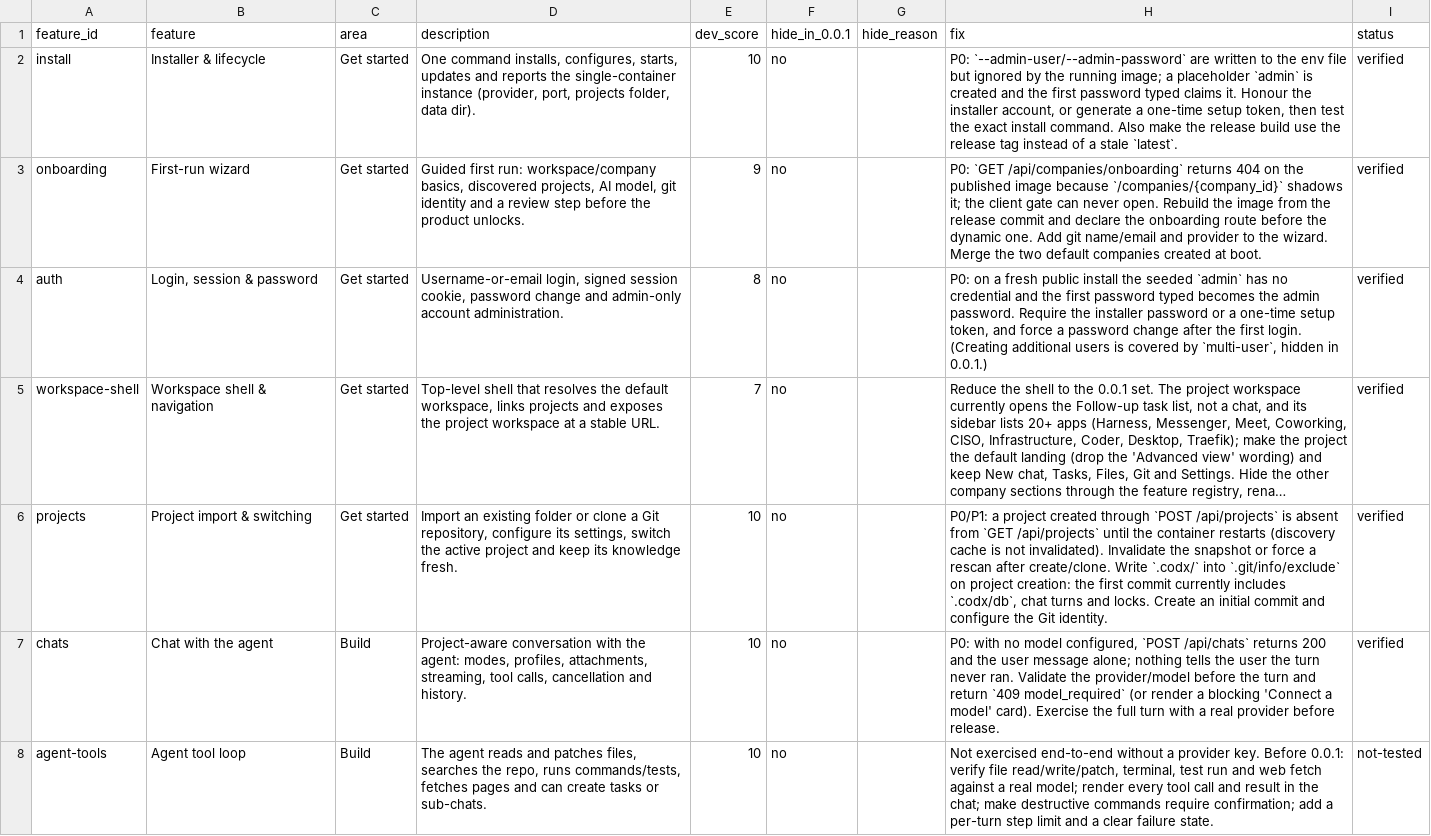
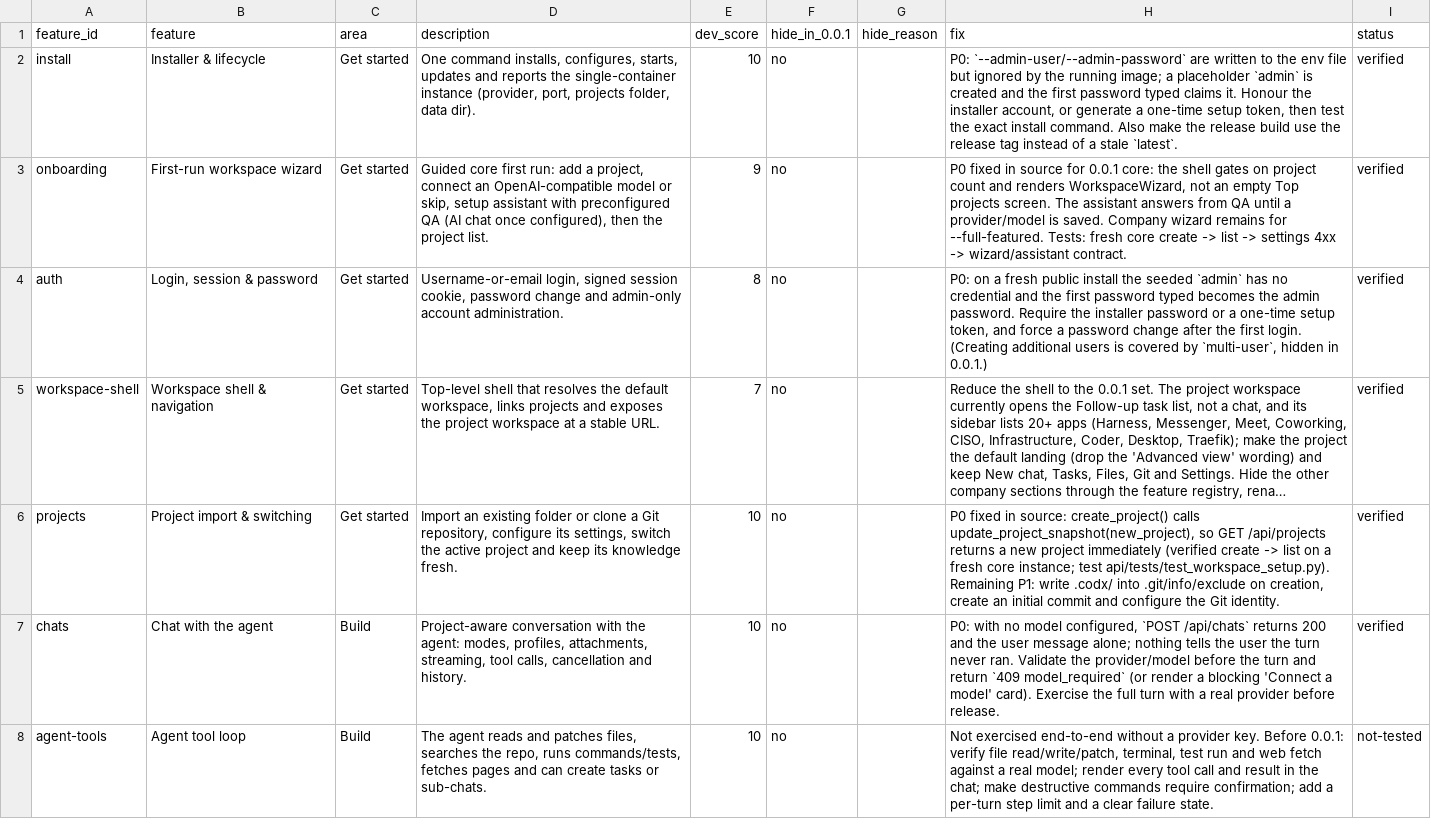
Before and after one commit to codx-junior/codx-junior, a CSV file: docs/product/v0.0.1-feature-matrix.csv, drawn as a sheet; only a part is shown; long unchanged cells end in …; the diff names each change by its address in the sheet, - before the commit and + after, or states it on an @@ line.

Commit message:
fix(setup): make fresh workspace install usable end to end
The first public image dropped a fresh core install on an empty Top projects screen: create returned 200 but the discovery cache kept the list empty, /api/settings crashed with codx_path=undefined, and core had no first-run path because the company wizard is hidden.

- Persist a new project in the discovery snapshot so GET /api/projects sees it immediately.
- Return an actionable 422 from /api/settings when no project session exists; never append the literal codx_path=undefined.
- Keep the project object when activating it, and make the core project list a stable landing (no redirect loop).
- Add the workspace setup wizard: project, optional OpenAI-compatible model, review.
- Add an always-available setup assistant with preconfigured QA and AI chat once a provider/model is saved.
- Use allProjects for Top projects in workspace mode, and add fixed first-run screenshots to the README, docs and wiki.
- Add api/tests/test_workspace_setup.py covering create->list, settings 4xx, undefined codx_path, the wizard and the QA/AI assistant.

Verified on a fresh core source instance: setup status needs_setup, create -> immediate list, settings 422 -> 200 after project, assistant QA, AI save, AI failure fallback. Client, docs and wiki builds pass.

```diff
--- a/docs/product/v0.0.1-feature-matrix.csv
+++ b/docs/product/v0.0.1-feature-matrix.csv
-B3 (feature): First-run wizard
+B3 (feature): First-run workspace wizard
-D3 (description): Guided first run: workspace/company basics, discovered projects, AI model, git identity and a review step before the product unlocks.
+D3 (description): Guided core first run: add a project, connect an OpenAI-compatible model or skip, setup assistant with preconfigured QA (AI chat once configured), then the project list.
-H3 (fix): P0: `GET /api/companies/onboarding` returns 404 on the published image because `/companies/{company_id}` shadows it; the client gate can never open. Rebuild the image from the release commit and declare the onboarding route before the dynamic one. Add git name/email and provider to the wizard. Merge the two default companies created at boot.
+H3 (fix): P0 fixed in source for 0.0.1 core: the shell gates on project count and renders WorkspaceWizard, not an empty Top projects screen. The assistant answers from QA until a provider/model is saved. Company wizard remains for --full-featured. Tests: fresh core create -> list -> settings 4xx -> wizard/assistant contract.
-H6 (fix): P0/P1: a project created through `POST /api/projects` is absent from `GET /api/projects` until the container restarts (discovery cache is not invalidated). Invalidate the snapshot or force a rescan after create/clone. Write `.codx/` into `.git/info/exclude` on project creation: the first commit currently includes `.codx/db`, chat turns and locks. Create an initial…
+H6 (fix): P0 fixed in source: create_project() calls update_project_snapshot(new_project), so GET /api/projects returns a new project immediately (verified create -> list on a fresh core instance; test api/tests/test_workspace_setup.py). Remaining P1: write .codx/ into .git/info/exclude on creation, create an initial…
```
Also changed, not shown: 26 other files.
